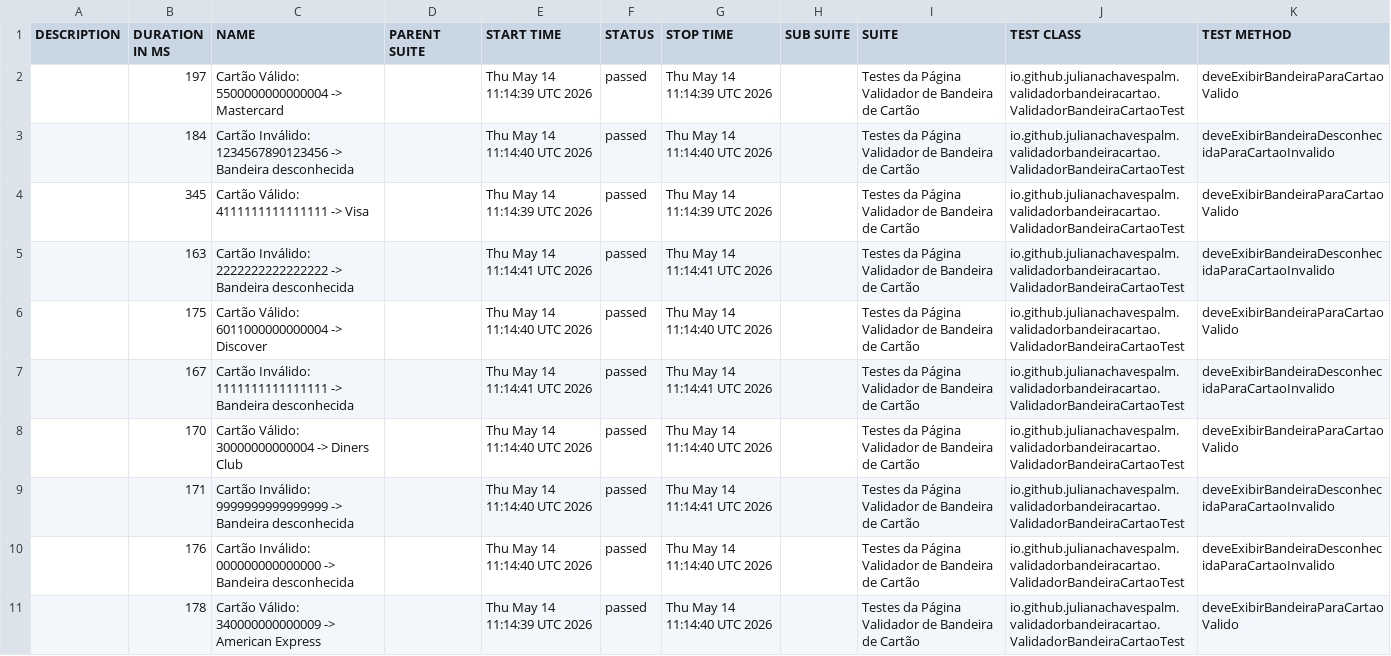
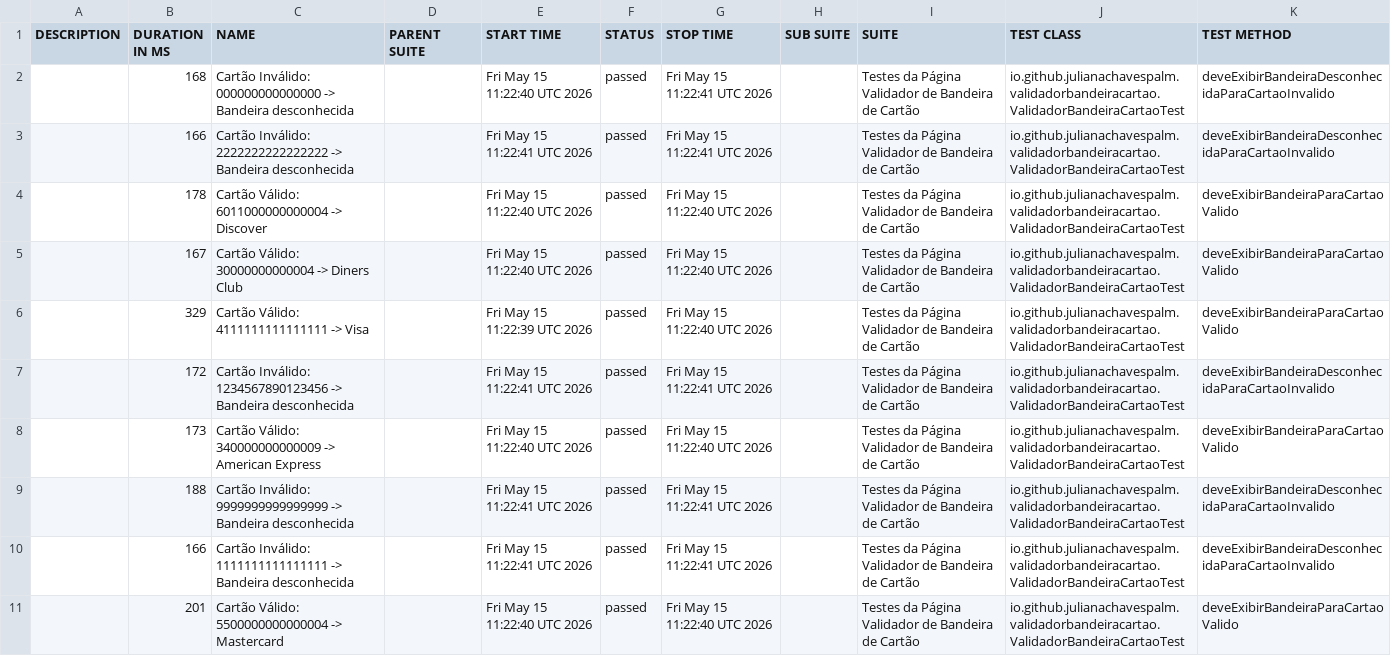
Before and after one commit to julianachavespalm/validadorbandeiracartao, a CSV file: data/suites.csv, drawn as a sheet; removed rows and columns are numbered as before the commit, all else as after; the diff names each change by its address in the sheet, - before the commit and + after, or states it on an @@ line.

```diff
--- a/data/suites.csv
+++ b/data/suites.csv
-row 2:  | 197 | Cartão Válido: 5500000000000004 -> Mastercard |  | Thu May 14 11:14:39 UTC 2026 | passed | Thu May 14 11:14:39 UTC 2026 |  | Testes da Página Validador de Bandeira de Cartão | io.github.julianachavespalm.validadorbandeiracartao.ValidadorBandeiraCartaoTest | deveExibirBandeiraParaCartaoValido
-B2 (DURATION IN MS): 184
+B2 (DURATION IN MS): 168
-C2 (NAME): Cartão Inválido: 1234567890123456 -> Bandeira…
+C2 (NAME): Cartão Inválido: 000000000000000 -> Bandeira…
-E2 (START TIME): Thu May 14 11:14:40 UTC 2026
+E2 (START TIME): Fri May 15 11:22:40 UTC 2026
-G2 (STOP TIME): Thu May 14 11:14:40 UTC 2026
+G2 (STOP TIME): Fri May 15 11:22:41 UTC 2026
-row 4:  | 345 | Cartão Válido: 4111111111111111 -> Visa |  | Thu May 14 11:14:39 UTC 2026 | passed | Thu May 14 11:14:39 UTC 2026 |  | Testes da Página Validador de Bandeira de Cartão | io.github.julianachavespalm.validadorbandeiracartao.ValidadorBandeiraCartaoTest | deveExibirBandeiraParaCartaoValido
-B3 (DURATION IN MS): 163
+B3 (DURATION IN MS): 166
-E3 (START TIME): Thu May 14 11:14:41 UTC 2026
+E3 (START TIME): Fri May 15 11:22:41 UTC 2026
-G3 (STOP TIME): Thu May 14 11:14:41 UTC 2026
+G3 (STOP TIME): Fri May 15 11:22:41 UTC 2026
-B4 (DURATION IN MS): 175
+B4 (DURATION IN MS): 178
-E4 (START TIME): Thu May 14 11:14:40 UTC 2026
+E4 (START TIME): Fri May 15 11:22:40 UTC 2026
-G4 (STOP TIME): Thu May 14 11:14:40 UTC 2026
+G4 (STOP TIME): Fri May 15 11:22:40 UTC 2026
-row 7:  | 167 | Cartão Inválido: 1111111111111111 -> Bandeira desconhecida |  | Thu May 14 11:14:41 UTC 2026 | passed | Thu May 14 11:14:41 UTC 2026 |  | Testes da Página Validador de Bandeira de Cartão | io.github.julianachavespalm.validadorbandeiracartao.ValidadorBandeiraCartaoTest | deveExibirBandeiraDesconhecidaParaCartaoInvalido
-B5 (DURATION IN MS): 170
+B5 (DURATION IN MS): 167
-E5 (START TIME): Thu May 14 11:14:40 UTC 2026
+E5 (START TIME): Fri May 15 11:22:40 UTC 2026
-G5 (STOP TIME): Thu May 14 11:14:40 UTC 2026
+G5 (STOP TIME): Fri May 15 11:22:40 UTC 2026
+row 6:  | 329 | Cartão Válido: 4111111111111111 -> Visa |  | Fri May 15 11:22:39 UTC 2026 | passed | Fri May 15 11:22:40 UTC 2026 |  | Testes da Página Validador de Bandeira de Cartão | io.github.julianachavespalm.validadorbandeiracartao.ValidadorBandeiraCartaoTest | deveExibirBandeiraParaCartaoValido
+row 7:  | 172 | Cartão Inválido: 1234567890123456 -> Bandeira desconhecida |  | Fri May 15 11:22:41 UTC 2026 | passed | Fri May 15 11:22:41 UTC 2026 |  | Testes da Página Validador de Bandeira de Cartão | io.github.julianachavespalm.validadorbandeiracartao.ValidadorBandeiraCartaoTest | deveExibirBandeiraDesconhecidaParaCartaoInvalido
+row 8:  | 173 | Cartão Válido: 340000000000009 -> American Express |  | Fri May 15 11:22:40 UTC 2026 | passed | Fri May 15 11:22:40 UTC 2026 |  | Testes da Página Validador de Bandeira de Cartão | io.github.julianachavespalm.validadorbandeiracartao.ValidadorBandeiraCartaoTest | deveExibirBandeiraParaCartaoValido
-B9 (DURATION IN MS): 171
+B9 (DURATION IN MS): 188
-E9:E10 (START TIME): Thu May 14 11:14:40 UTC 2026
+E9:E10 (START TIME): Fri May 15 11:22:41 UTC 2026
-G9 (STOP TIME): Thu May 14 11:14:41 UTC 2026
+G9 (STOP TIME): Fri May 15 11:22:41 UTC 2026
-B10 (DURATION IN MS): 176
+B10 (DURATION IN MS): 166
-C10 (NAME): Cartão Inválido: 000000000000000 -> Bandeira…
+C10 (NAME): Cartão Inválido: 1111111111111111 -> Bandeira…
-G10 (STOP TIME): Thu May 14 11:14:40 UTC 2026
+G10 (STOP TIME): Fri May 15 11:22:41 UTC 2026
-B11 (DURATION IN MS): 178
+B11 (DURATION IN MS): 201
-C11 (NAME): Cartão Válido: 340000000000009 -> American Express
+C11 (NAME): Cartão Válido: 5500000000000004 -> Mastercard
-E11 (START TIME): Thu May 14 11:14:39 UTC 2026
+E11 (START TIME): Fri May 15 11:22:40 UTC 2026
-G11 (STOP TIME): Thu May 14 11:14:40 UTC 2026
+G11 (STOP TIME): Fri May 15 11:22:40 UTC 2026
```
Also changed, not shown: 41 other files.
